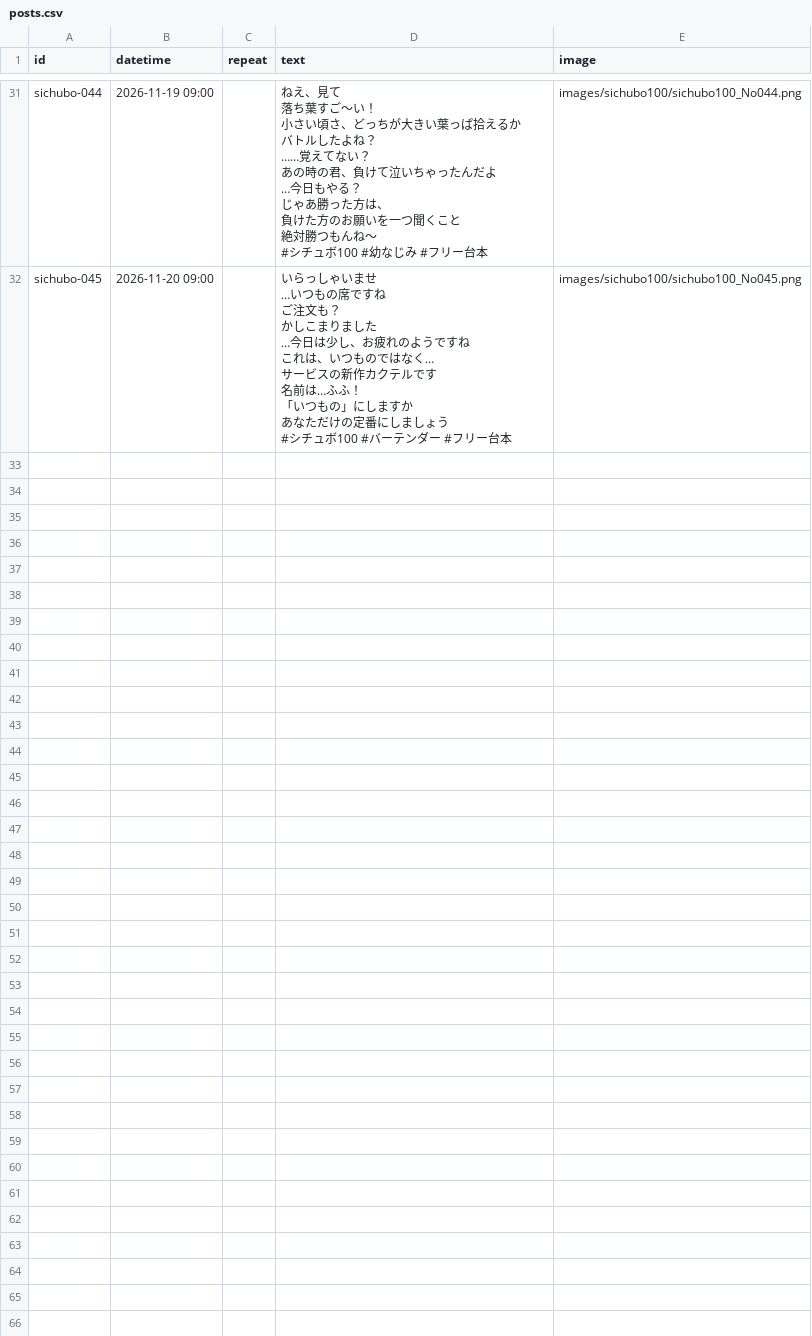
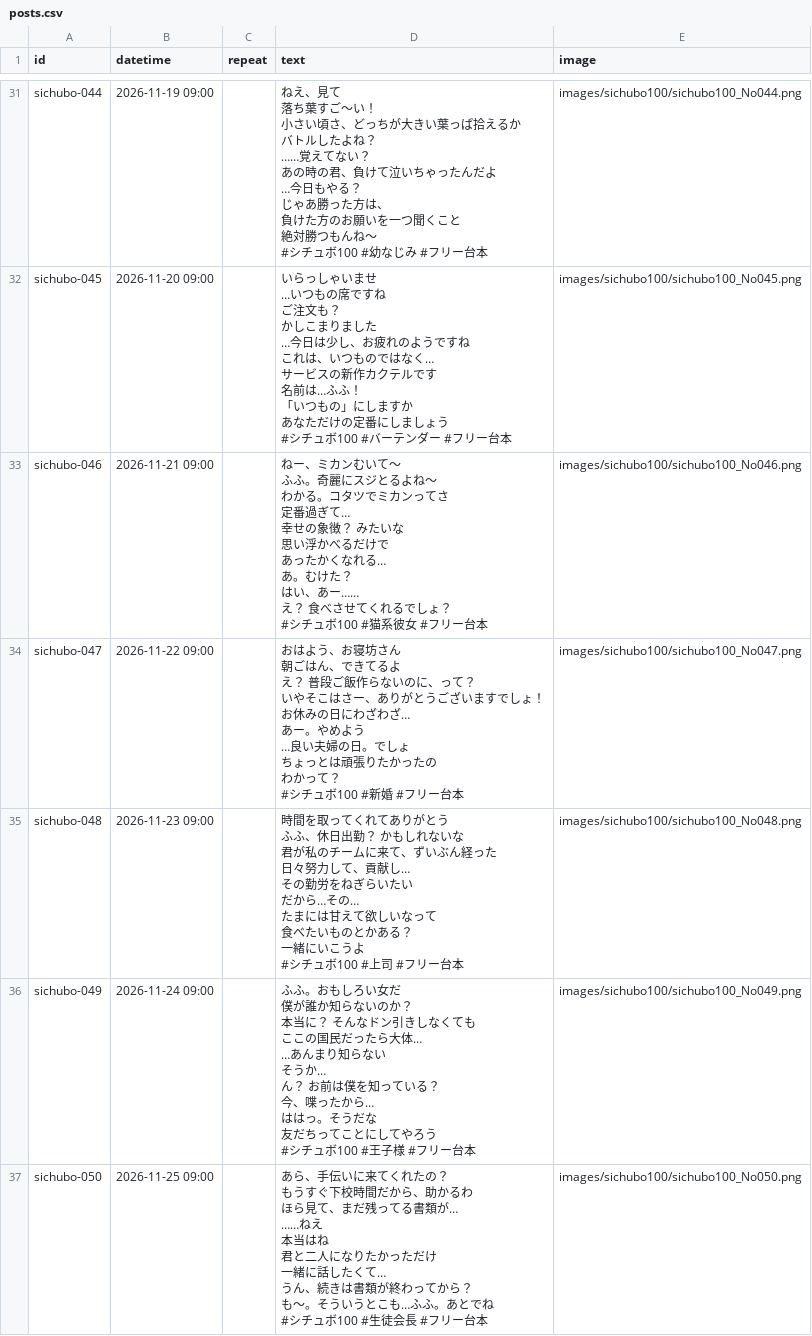
Before and after one commit to GAOTRY/x-scheduled-post, a CSV file: posts.csv, drawn as a sheet; only a part is shown, gaps mark what is left out.

```diff
--- a/posts.csv
+++ b/posts.csv
@@ -368 +368,67 @@ sichubo-045,2026-11-20 09:00,,"いらっしゃいませ
 #シチュボ100 #バーテンダー #フリー台本",images/sichubo100/sichubo100_No045.png
+sichubo-046,2026-11-21 09:00,,"ねー、ミカンむいて～
+ふふ。奇麗にスジとるよね～
+
+わかる。コタツでミカンってさ
+定番過ぎて…
+幸せの象徴？　みたいな
+思い浮かべるだけで
+あったかくなれる…
+
+あ。むけた？
+はい、あー……
+え？　食べさせてくれるでしょ？
+
+#シチュボ100 #猫系彼女 #フリー台本",images/sichubo100/sichubo100_No046.png
+sichubo-047,2026-11-22 09:00,,"おはよう、お寝坊さん
+朝ごはん、できてるよ
+
+え？　普段ご飯作らないのに、って？
+いやそこはさー、ありがとうございますでしょ！
+お休みの日にわざわざ…
+あー。やめよう
+
+…良い夫婦の日。でしょ
+ちょっとは頑張りたかったの
+わかって？
+
+#シチュボ100 #新婚 #フリー台本",images/sichubo100/sichubo100_No047.png
+sichubo-048,2026-11-23 09:00,,"時間を取ってくれてありがとう
+ふふ、休日出勤？　かもしれないな
+
+君が私のチームに来て、ずいぶん経った
+日々努力して、貢献し…
+その勤労をねぎらいたい
+
+だから…その…
+たまには甘えて欲しいなって
+食べたいものとかある？
+一緒にいこうよ
+
+#シチュボ100 #上司 #フリー台本",images/sichubo100/sichubo100_No048.png
+sichubo-049,2026-11-24 09:00,,"ふふ。おもしろい女だ
+僕が誰か知らないのか？
+本当に？　そんなドン引きしなくても
+ここの国民だったら大体…
+…あんまり知らない
+そうか…
+
+ん？　お前は僕を知っている？
+今、喋ったから…
+ははっ。そうだな
+友だちってことにしてやろう
+
+#シチュボ100 #王子様 #フリー台本",images/sichubo100/sichubo100_No049.png
+sichubo-050,2026-11-25 09:00,,"あら、手伝いに来てくれたの？
+もうすぐ下校時間だから、助かるわ
+ほら見て、まだ残ってる書類が…
+
+……ねえ
+本当はね
+君と二人になりたかっただけ
+一緒に話したくて…
+
+うん、続きは書類が終わってから？
+も～。そういうとこも…ふふ。あとでね
+
+#シチュボ100 #生徒会長 #フリー台本",images/sichubo100/sichubo100_No050.png
```
Also changed, not shown: 5 other files.
